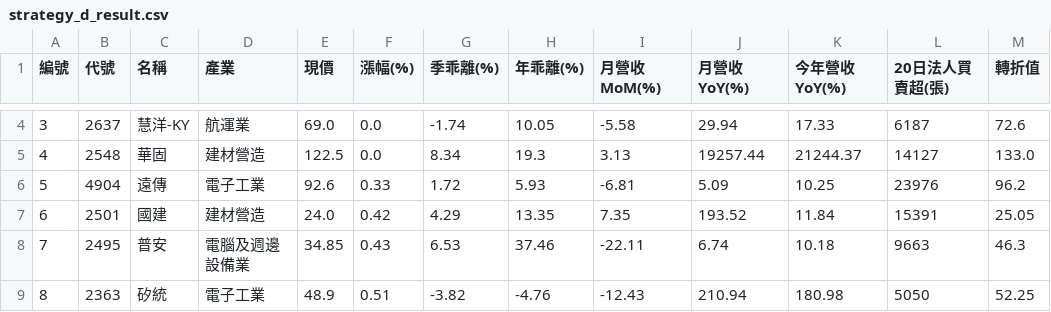
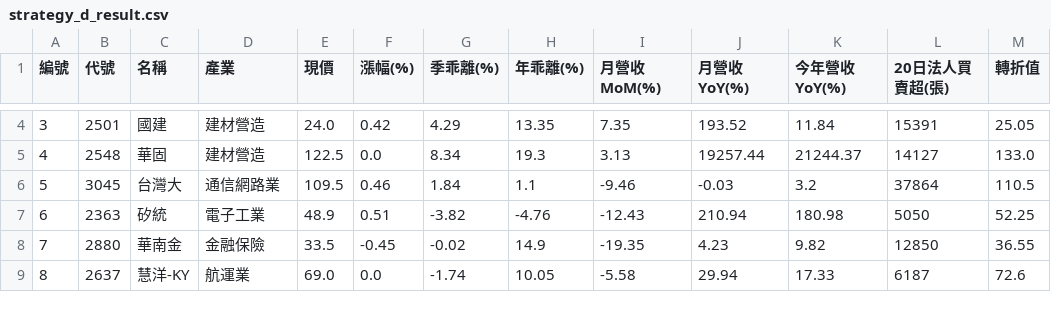
Before and after one commit to chiachan0108/quantum-scanner-web, a CSV file: strategy_d_result.csv, drawn as a sheet; only a part is shown, gaps mark what is left out; the diff covers the shown part only.

```diff
--- a/strategy_d_result.csv
+++ b/strategy_d_result.csv
@@ -4,6 +4,6 @@
-3,2637,慧洋-KY,航運業,69.0,0.0,-1.74,10.05,-5.58,29.94,17.33,6187,72.6
+3,2501,國建,建材營造,24.0,0.42,4.29,13.35,7.35,193.52,11.84,15391,25.05
 4,2548,華固,建材營造,122.5,0.0,8.34,19.3,3.13,19257.44,21244.37,14127,133.0
-5,4904,遠傳,電子工業,92.6,0.33,1.72,5.93,-6.81,5.09,10.25,23976,96.2
-6,2501,國建,建材營造,24.0,0.42,4.29,13.35,7.35,193.52,11.84,15391,25.05
-7,2495,普安,電腦及週邊設備業,34.85,0.43,6.53,37.46,-22.11,6.74,10.18,9663,46.3
-8,2363,矽統,電子工業,48.9,0.51,-3.82,-4.76,-12.43,210.94,180.98,5050,52.25
+5,3045,台灣大,通信網路業,109.5,0.46,1.84,1.1,-9.46,-0.03,3.2,37864,110.5
+6,2363,矽統,電子工業,48.9,0.51,-3.82,-4.76,-12.43,210.94,180.98,5050,52.25
+7,2880,華南金,金融保險,33.5,-0.45,-0.02,14.9,-19.35,4.23,9.82,12850,36.55
+8,2637,慧洋-KY,航運業,69.0,0.0,-1.74,10.05,-5.58,29.94,17.33,6187,72.6
```
Also changed, not shown: 24 edited cells elsewhere in this file, strategy_a_result.csv, strategy_b_result.csv, 2 other files.
